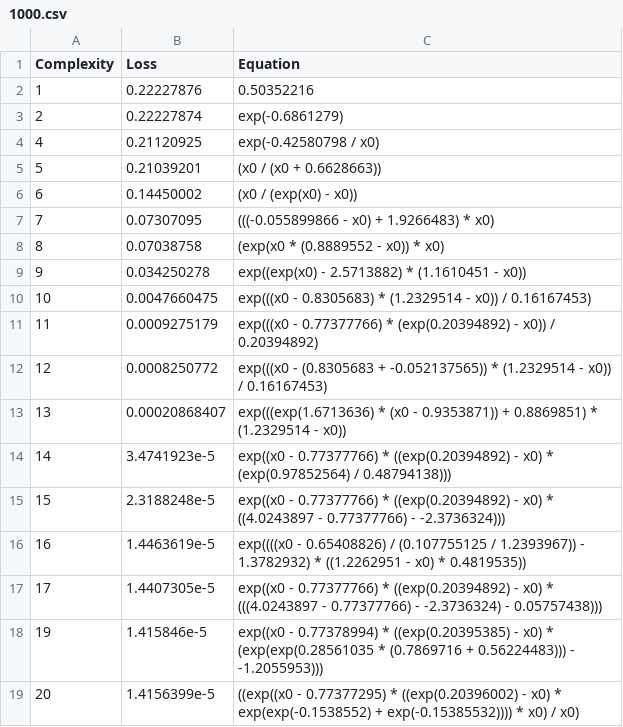
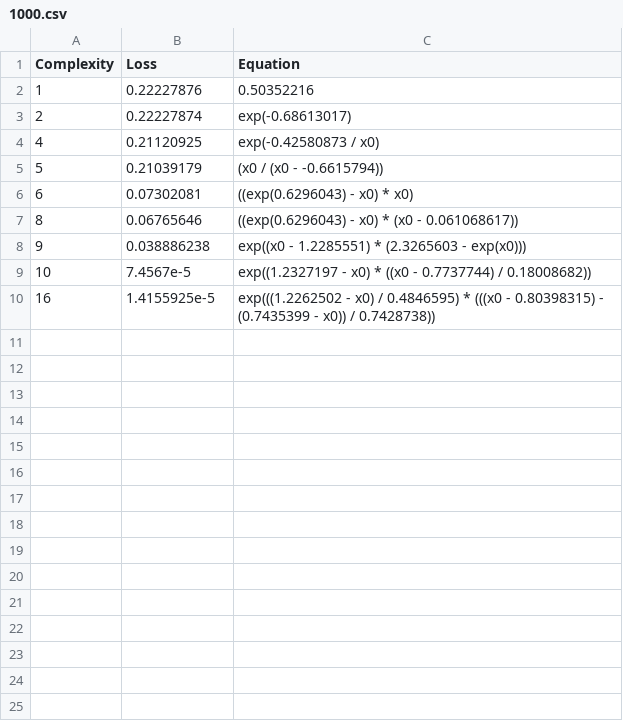
Before and after one commit to EstevaoMGomes/GoLP_IN_EG, a CSV file: data/artifitial/datapoints/1000.csv, drawn as a sheet.

Commit message:
Extra Artifitial Analysis

```diff
--- a/data/artifitial/datapoints/1000.csv
+++ b/data/artifitial/datapoints/1000.csv
@@ -2,18 +2,9 @@ Complexity,Loss,Equation
 1,0.22227876,"0.50352216"
-2,0.22227874,"exp(-0.6861279)"
-4,0.21120925,"exp(-0.42580798 / x0)"
-5,0.21039201,"(x0 / (x0 + 0.6628663))"
-6,0.14450002,"(x0 / (exp(x0) - x0))"
-7,0.07307095,"(((-0.055899866 - x0) + 1.9266483) * x0)"
-8,0.07038758,"(exp(x0 * (0.8889552 - x0)) * x0)"
-9,0.034250278,"exp((exp(x0) - 2.5713882) * (1.1610451 - x0))"
-10,0.0047660475,"exp(((x0 - 0.8305683) * (1.2329514 - x0)) / 0.16167453)"
-11,0.0009275179,"exp(((x0 - 0.77377766) * (exp(0.20394892) - x0)) / 0.20394892)"
-12,0.0008250772,"exp(((x0 - (0.8305683 + -0.052137565)) * (1.2329514 - x0)) / 0.16167453)"
-13,0.00020868407,"exp(((exp(1.6713636) * (x0 - 0.9353871)) + 0.8869851) * (1.2329514 - x0))"
-14,3.4741923e-5,"exp((x0 - 0.77377766) * ((exp(0.20394892) - x0) * (exp(0.97852564) / 0.48794138)))"
-15,2.3188248e-5,"exp((x0 - 0.77377766) * ((exp(0.20394892) - x0) * ((4.0243897 - 0.77377766) - -2.3736324)))"
-16,1.4463619e-5,"exp((((x0 - 0.65408826) / (0.107755125 / 1.2393967)) - 1.3782932) * ((1.2262951 - x0) * 0.4819535))"
-17,1.4407305e-5,"exp((x0 - 0.77377766) * ((exp(0.20394892) - x0) * (((4.0243897 - 0.77377766) - -2.3736324) - 0.05757438)))"
-19,1.415846e-5,"exp((x0 - 0.77378994) * ((exp(0.20395385) - x0) * (exp(exp(0.28561035 * (0.7869716 + 0.56224483))) - -1.2055953)))"
-20,1.4156399e-5,"((exp((x0 - 0.77377295) * ((exp(0.20396002) - x0) * exp(exp(-0.1538552) + exp(-0.15385532)))) * x0) / x0)"
+2,0.22227874,"exp(-0.68613017)"
+4,0.21120925,"exp(-0.42580873 / x0)"
+5,0.21039179,"(x0 / (x0 - -0.6615794))"
+6,0.07302081,"((exp(0.6296043) - x0) * x0)"
+8,0.06765646,"((exp(0.6296043) - x0) * (x0 - 0.061068617))"
+9,0.038886238,"exp((x0 - 1.2285551) * (2.3265603 - exp(x0)))"
+10,7.4567e-5,"exp((1.2327197 - x0) * ((x0 - 0.7737744) / 0.18008682))"
+16,1.4155925e-5,"exp(((1.2262502 - x0) / 0.4846595) * (((x0 - 0.80398315) - (0.7435399 - x0)) / 0.7428738))"
```
Also changed, not shown: data/artifitial/datapoints/10000.csv, data/artifitial/error/0.01.csv, 25 other files.
